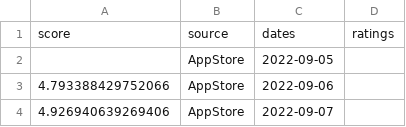
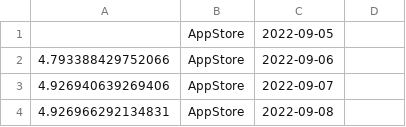
Before and after one commit to Adgius/otus-mlops-hw1, a CSV file: Project/pgvector/init_data/rating.csv, drawn as a sheet; only a part is shown; the shorter side is filled out with more unchanged rows; the diff names each change by its address in the sheet, - before the commit and + after, or states it on an @@ line.

Commit message:
add init data

```diff
--- a/Project/pgvector/init_data/rating.csv
+++ b/Project/pgvector/init_data/rating.csv
-row 1: score | source | dates | ratings
```
Also changed, not shown: 1 other file.
